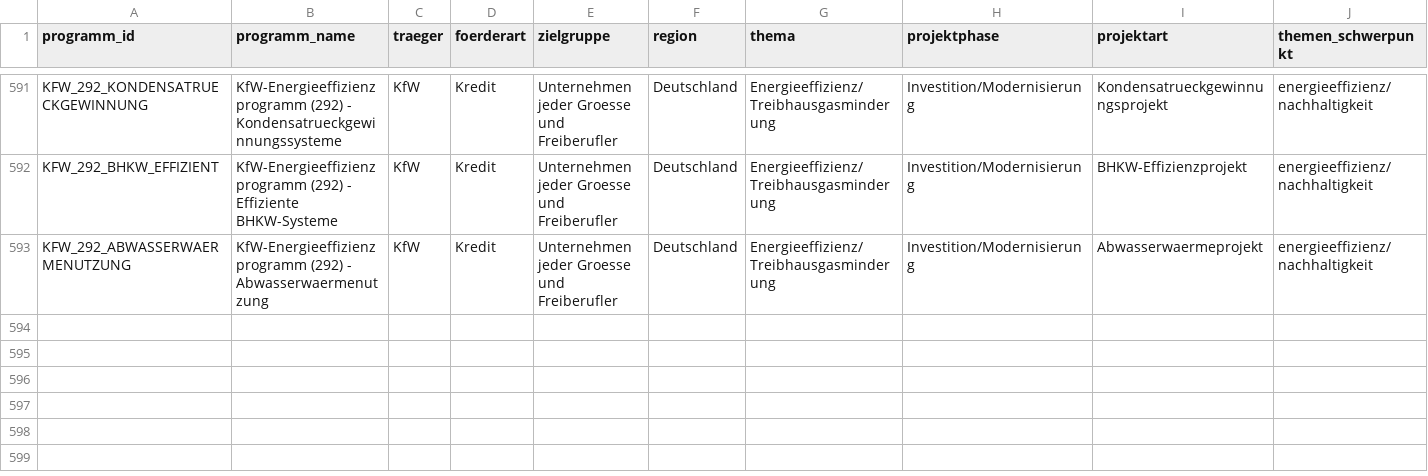
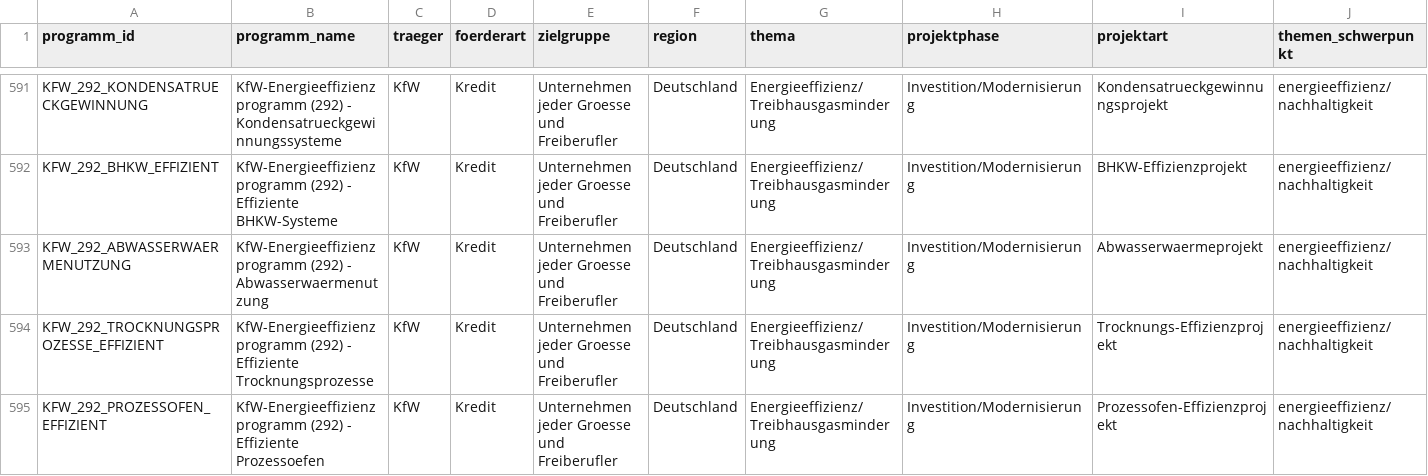
Before and after one commit to weissio/foerdermittel-navigator, a CSV file: data/foerderprogramme.csv, drawn as a sheet; only a part is shown, gaps mark what is left out; rows hold the shown columns only; the diff names each change by its address in the sheet, - before the commit and + after, or states it on an @@ line.

Commit message:
data: kfw 292 drying+furnace +2

```diff
--- a/data/foerderprogramme.csv
+++ b/data/foerderprogramme.csv
+row 594: KFW_292_TROCKNUNGSPROZESSE_EFFIZIENT | KfW-Energieeffizienzprogramm (292) - Effiziente Trocknungsprozesse | KfW | Kredit | Unternehmen jeder Groesse und Freiberufler | Deutschland | Energieeffizienz/Treibhausgasminderung | Investition/Modernisierung | Trocknungs-Effizienzprojekt | energieeffizienz/nachhaltigkeit
+row 595: KFW_292_PROZESSOFEN_EFFIZIENT | KfW-Energieeffizienzprogramm (292) - Effiziente Prozessoefen | KfW | Kredit | Unternehmen jeder Groesse und Freiberufler | Deutschland | Energieeffizienz/Treibhausgasminderung | Investition/Modernisierung | Prozessofen-Effizienzprojekt | energieeffizienz/nachhaltigkeit
```
Also changed, not shown: 4 other files.
